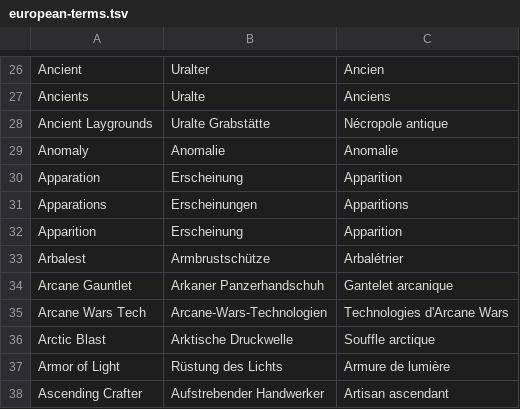
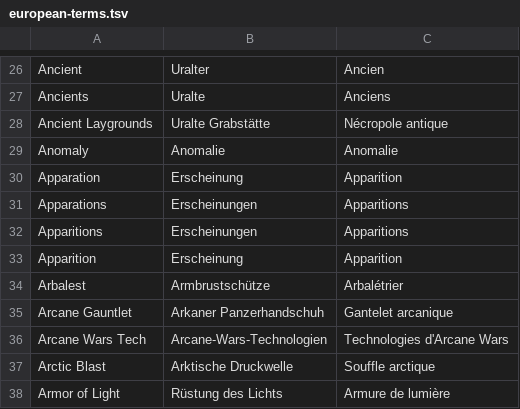
Before and after one commit to VasiliyPaw/PawsPatchLauncher, a TSV file: game/localization/european-terms.tsv, drawn as a sheet; only a part is shown, gaps mark what is left out; the shorter side is filled out with more unchanged rows; the diff names each change by its address in the sheet, - before the commit and + after, or states it on an @@ line.

Commit message:
Fix Arcane apparition translations without changing patch versions

```diff
--- a/game/localization/european-terms.tsv
+++ b/game/localization/european-terms.tsv
+row 32: Apparitions | Erscheinungen | Apparitions
```
Also changed, not shown: 14 other files.
